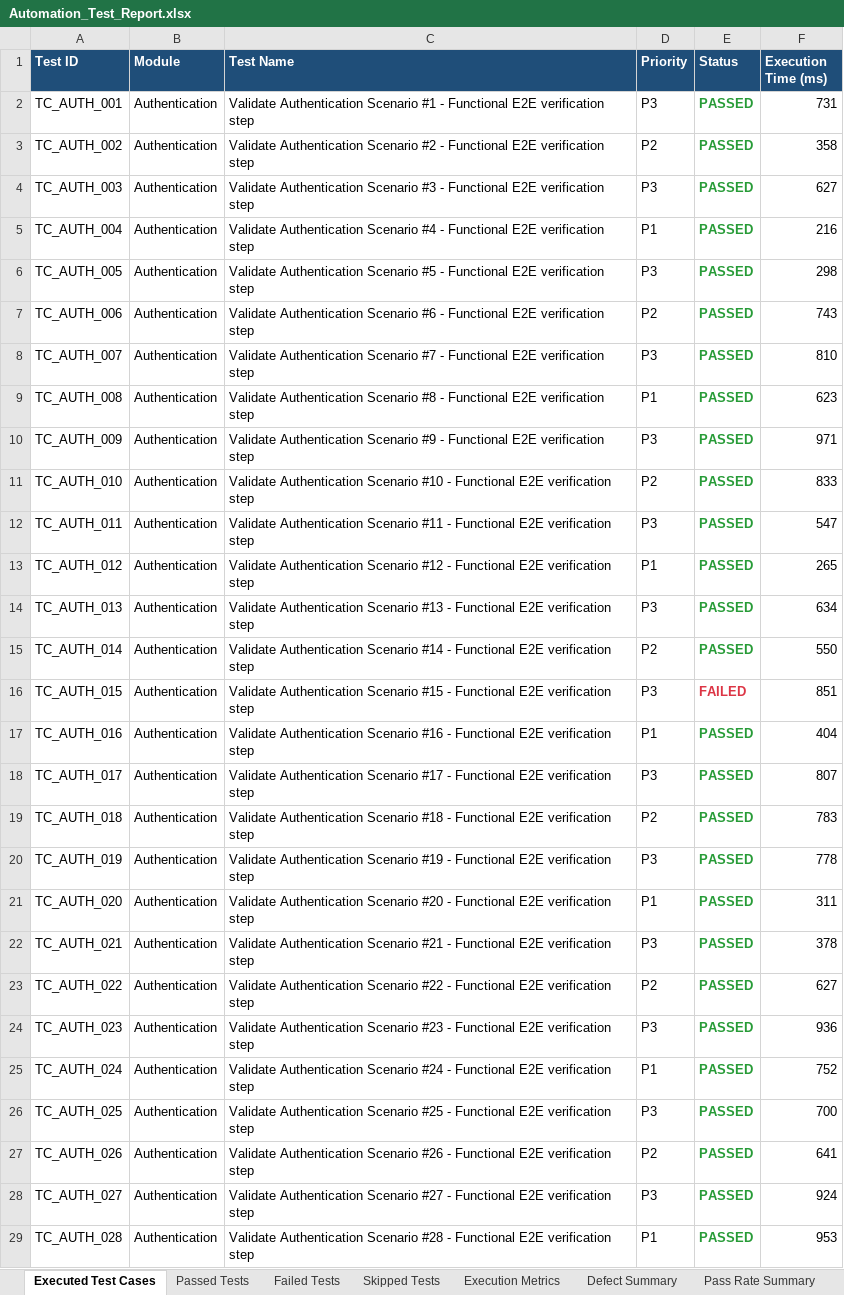
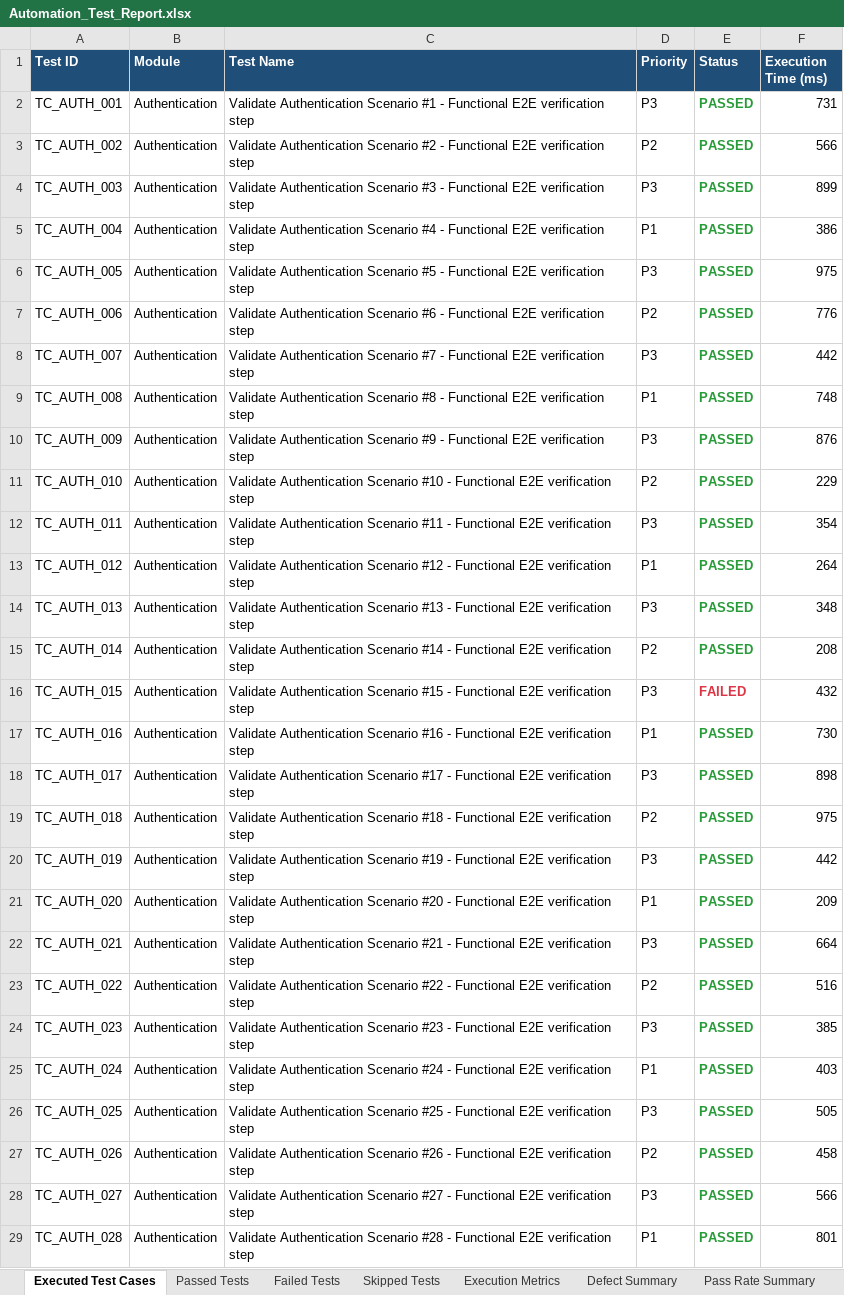
Before and after one commit to naveengoud-max/Arogya-AI, an Excel workbook: reports/latest/Excel/Automation_Test_Report.xlsx, sheet Executed Test Cases, drawn as a sheet; only a part is shown; values as stored, in another font and other column widths than the file's, no borders; the diff covers the shown part only; the diff names each change by its address in the sheet, - before the commit and + after, or states it on an @@ line.

```diff
--- a/reports/latest/Excel/Automation_Test_Report.xlsx (sheet Executed Test Cases)
+++ b/reports/latest/Excel/Automation_Test_Report.xlsx (sheet Executed Test Cases)
-F3 (Execution Time (ms)): 358
+F3 (Execution Time (ms)): 566
-F4 (Execution Time (ms)): 627
+F4 (Execution Time (ms)): 899
-F5 (Execution Time (ms)): 216
+F5 (Execution Time (ms)): 386
-F6 (Execution Time (ms)): 298
+F6 (Execution Time (ms)): 975
-F7 (Execution Time (ms)): 743
+F7 (Execution Time (ms)): 776
-F8 (Execution Time (ms)): 810
+F8 (Execution Time (ms)): 442
-F9 (Execution Time (ms)): 623
+F9 (Execution Time (ms)): 748
-F10 (Execution Time (ms)): 971
+F10 (Execution Time (ms)): 876
-F11 (Execution Time (ms)): 833
+F11 (Execution Time (ms)): 229
-F12 (Execution Time (ms)): 547
+F12 (Execution Time (ms)): 354
-F13 (Execution Time (ms)): 265
+F13 (Execution Time (ms)): 264
-F14 (Execution Time (ms)): 634
+F14 (Execution Time (ms)): 348
-F15 (Execution Time (ms)): 550
+F15 (Execution Time (ms)): 208
-F16 (Execution Time (ms)): 851
+F16 (Execution Time (ms)): 432
-F17 (Execution Time (ms)): 404
+F17 (Execution Time (ms)): 730
-F18 (Execution Time (ms)): 807
+F18 (Execution Time (ms)): 898
-F19 (Execution Time (ms)): 783
+F19 (Execution Time (ms)): 975
-F20 (Execution Time (ms)): 778
+F20 (Execution Time (ms)): 442
-F21 (Execution Time (ms)): 311
+F21 (Execution Time (ms)): 209
-F22 (Execution Time (ms)): 378
+F22 (Execution Time (ms)): 664
-F23 (Execution Time (ms)): 627
+F23 (Execution Time (ms)): 516
-F24 (Execution Time (ms)): 936
+F24 (Execution Time (ms)): 385
-F25 (Execution Time (ms)): 752
+F25 (Execution Time (ms)): 403
-F26 (Execution Time (ms)): 700
+F26 (Execution Time (ms)): 505
-F27 (Execution Time (ms)): 641
+F27 (Execution Time (ms)): 458
-F28 (Execution Time (ms)): 924
+F28 (Execution Time (ms)): 566
-F29 (Execution Time (ms)): 953
+F29 (Execution Time (ms)): 801
```
Also changed, not shown: 481 edited cells elsewhere in this sheet, sheet Passed Tests, sheet Skipped Tests, sheet Execution Metrics, reports/latest/Excel/Execution_Summary.xlsx, reports/latest/Excel/Failed_Test_Cases.xlsx, 6 other files.
